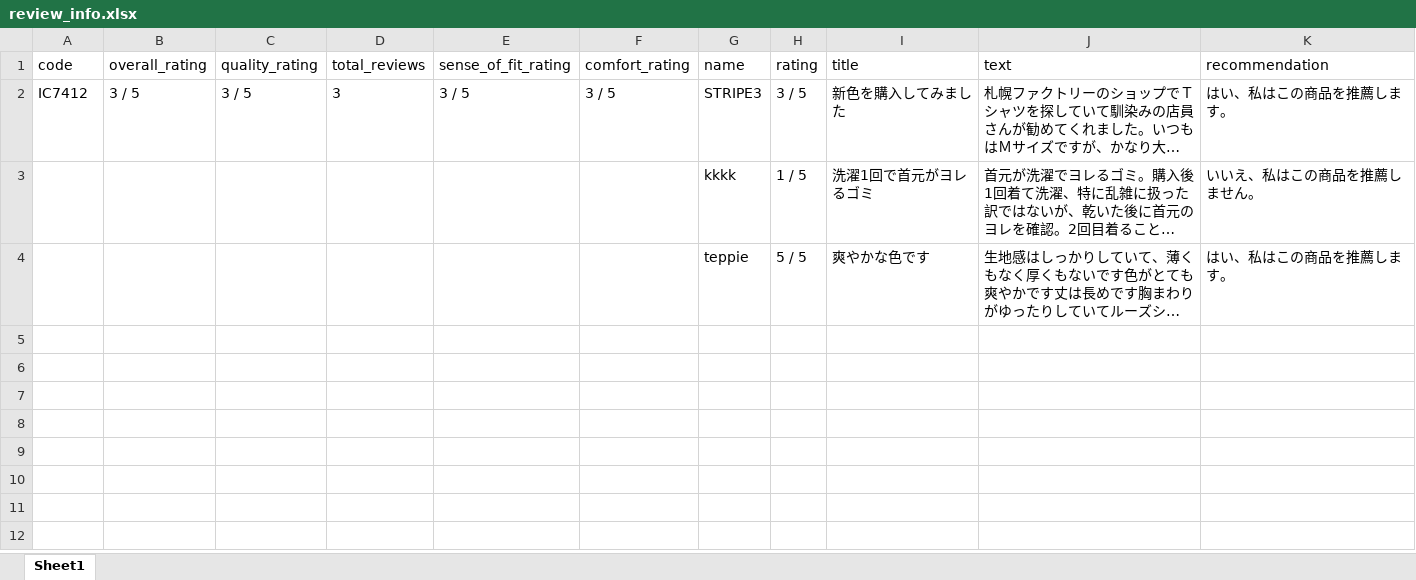
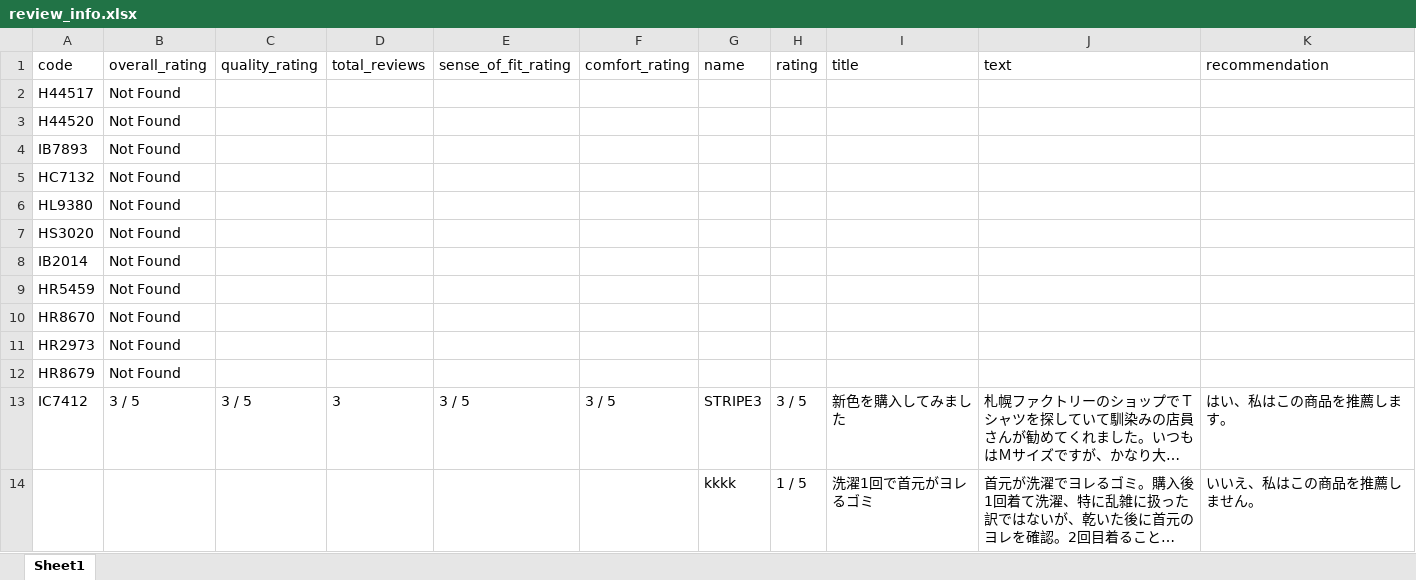
Before and after one commit to omariut/async_web_scrap, an Excel workbook: excel_files/review_info.xlsx, sheet Sheet1, drawn as a sheet; only a part is shown; the shorter side is filled out with more unchanged rows; long unchanged cells end in …; values as stored, in another font and other column widths than the file's, no borders; the diff names each change by its address in the sheet, - before the commit and + after, or states it on an @@ line.

```diff
--- a/excel_files/review_info.xlsx (sheet Sheet1)
+++ b/excel_files/review_info.xlsx (sheet Sheet1)
+row 2: H44517 | Not Found
+row 3: H44520 | Not Found
+row 4: IB7893 | Not Found
+row 5: HC7132 | Not Found
+row 6: HL9380 | Not Found
+row 7: HS3020 | Not Found
+row 8: IB2014 | Not Found
+row 9: HR5459 | Not Found
+row 10: HR8670 | Not Found
+row 11: HR2973 | Not Found
+row 12: HR8679 | Not Found
```
Also changed, not shown: excel_files/basic_info.xlsx, excel_files/tale_size_info.xlsx, 3 other files.
